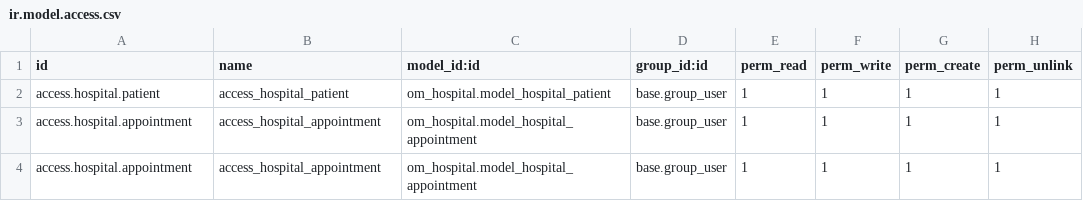
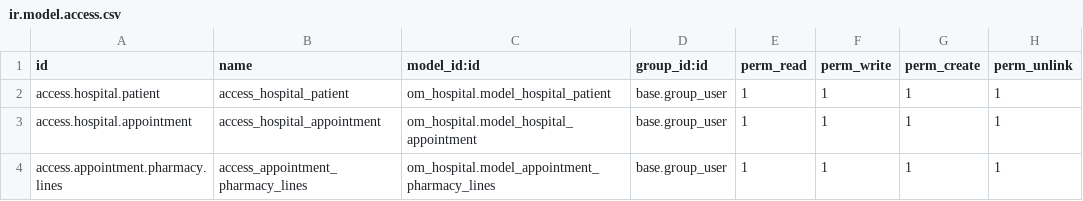
Before and after one commit to Anubhav2808GIT/Odoo, a CSV file: security/ir.model.access.csv, drawn as a sheet.

Commit message:
Update ir.model.access.csv

```diff
--- a/security/ir.model.access.csv
+++ b/security/ir.model.access.csv
@@ -3,2 +3,2 @@ access.hospital.patient,access_hospital_patient,om_hospital.model_hospital_patie
 access.hospital.appointment,access_hospital_appointment,om_hospital.model_hospital_appointment,base.group_user,1,1,1,1
-access.hospital.appointment,access_hospital_appointment,om_hospital.model_hospital_appointment,base.group_user,1,1,1,1
+access.appointment.pharmacy.lines,access_appointment_pharmacy_lines,om_hospital.model_appointment_pharmacy_lines,base.group_user,1,1,1,1
```
